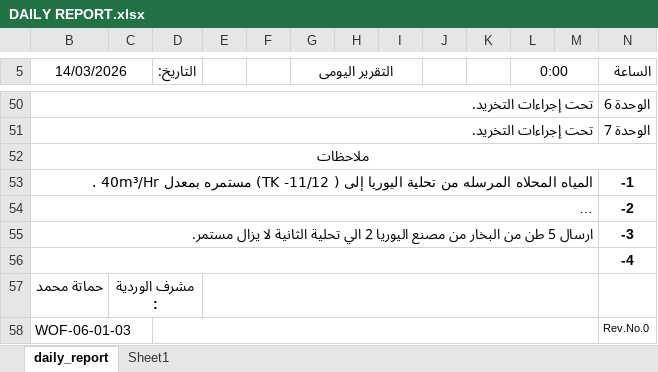
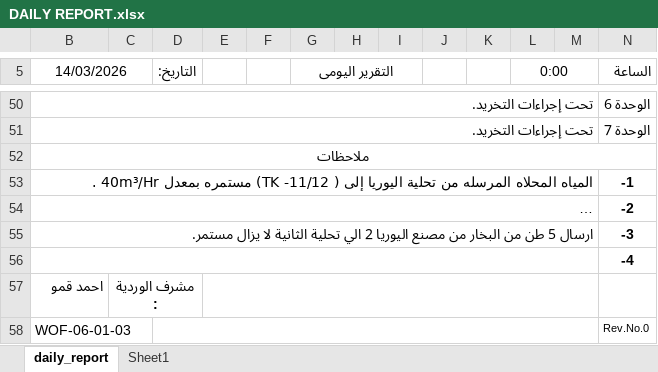
Before and after one commit to legacy7yt/backup, an Excel workbook: DAILY REPORT.xlsx, sheet daily_report, drawn as a sheet; only a part is shown, gaps mark what is left out; long unchanged cells end in …; values as stored, in another font and other column widths than the file's, no borders; charts and pictures not drawn; the diff names each change by its address in the sheet, - before the commit and + after, or states it on an @@ line.

Commit message:
Auto update

```diff
--- a/DAILY REPORT.xlsx (sheet daily_report)
+++ b/DAILY REPORT.xlsx (sheet daily_report)
-B57 (14/03/2026): حماتة محمد
+B57 (14/03/2026): احمد قمو
```
